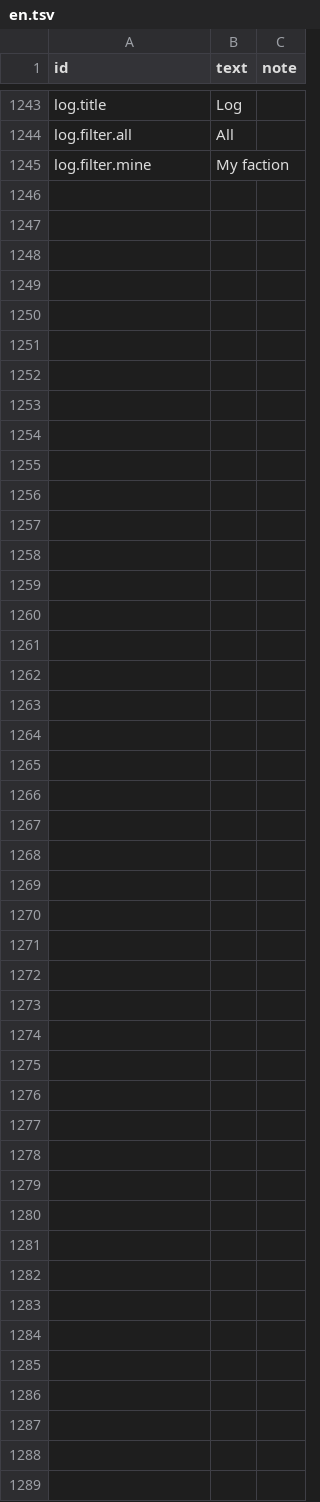
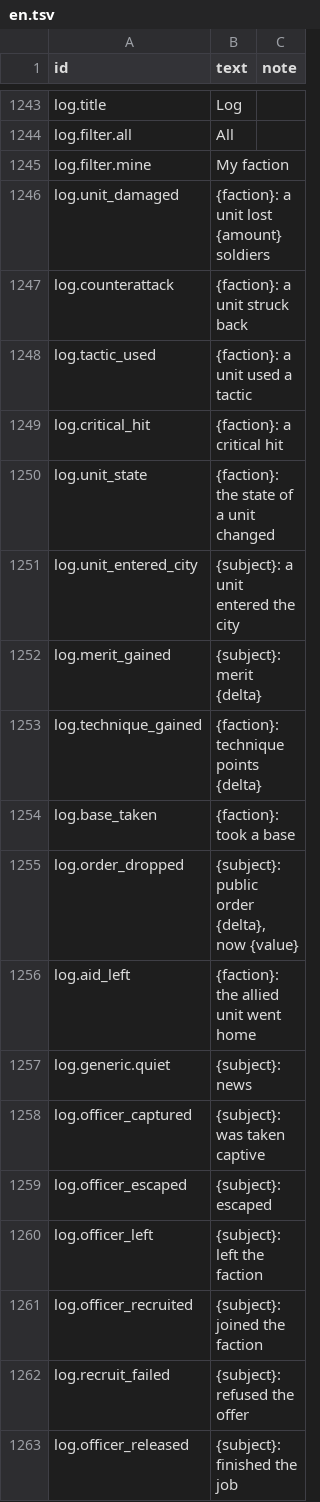
Before and after one commit to yksi7417/sanguodream, a TSV file: data/placeholder/text/en.tsv, drawn as a sheet; only a part is shown, gaps mark what is left out; the diff names each change by its address in the sheet, - before the commit and + after, or states it on an @@ line.

```diff
--- a/data/placeholder/text/en.tsv
+++ b/data/placeholder/text/en.tsv
+row 1246: log.unit_damaged | {faction}: a unit lost {amount} soldiers
+row 1247: log.counterattack | {faction}: a unit struck back
+row 1248: log.tactic_used | {faction}: a unit used a tactic
+row 1249: log.critical_hit | {faction}: a critical hit
+row 1250: log.unit_state | {faction}: the state of a unit changed
+row 1251: log.unit_entered_city | {subject}: a unit entered the city
+row 1252: log.merit_gained | {subject}: merit {delta}
+row 1253: log.technique_gained | {faction}: technique points {delta}
+row 1254: log.base_taken | {faction}: took a base
+row 1255: log.order_dropped | {subject}: public order {delta}, now {value}
+row 1256: log.aid_left | {faction}: the allied unit went home
+row 1257: log.generic.quiet | {subject}: news
+row 1258: log.officer_captured | {subject}: was taken captive
+row 1259: log.officer_escaped | {subject}: escaped
+row 1260: log.officer_left | {subject}: left the faction
+row 1261: log.officer_recruited | {subject}: joined the faction
+row 1262: log.recruit_failed | {subject}: refused the offer
+row 1263: log.officer_released | {subject}: finished the job
```
Also changed, not shown: data/placeholder/event_tones.tsv, data/placeholder/text/zh-TW.tsv, 8 other files.
